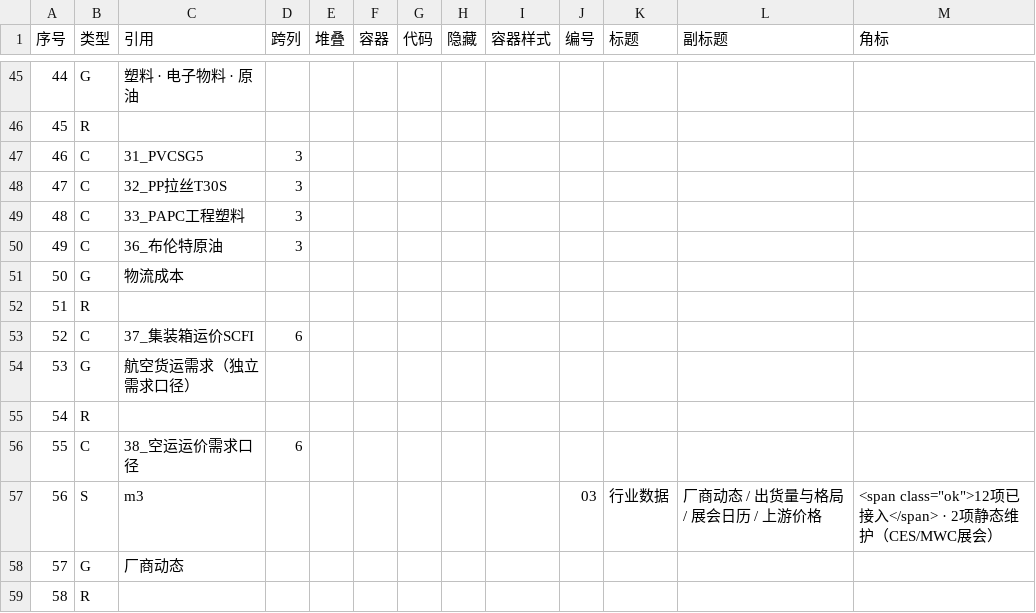
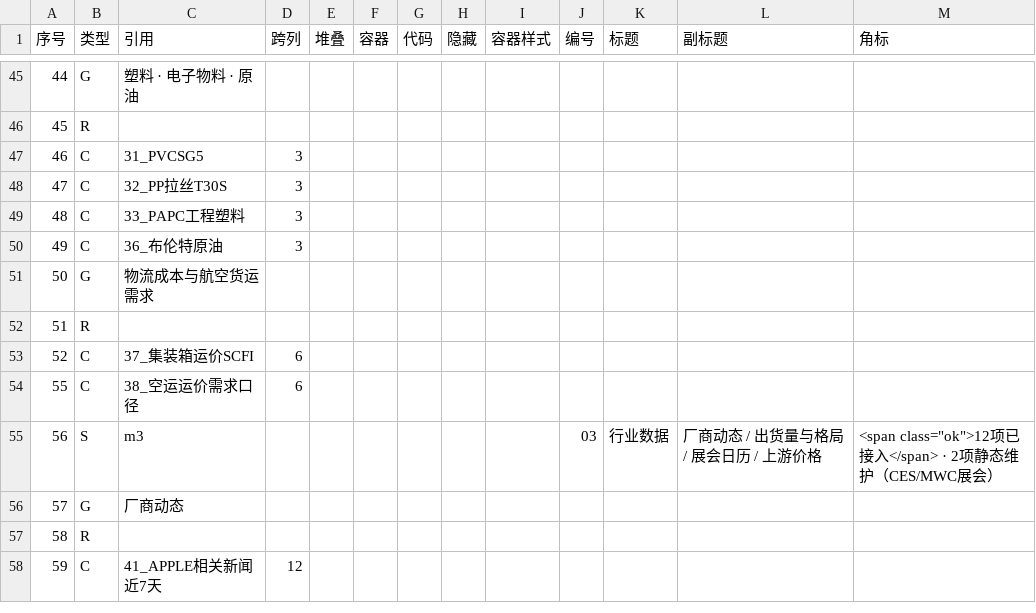
Before and after one commit to tendernessnick/dns-dashboard, a CSV file: 看板/布局.csv, drawn as a sheet; only a part is shown, gaps mark what is left out; the shorter side is filled out with more unchanged rows.

```diff
--- a/看板/布局.csv
+++ b/看板/布局.csv
@@ -50,7 +50,5 @@
 49,C,36_布伦特原油,3,,,,,,,,,
-50,G,物流成本,,,,,,,,,,
+50,G,物流成本与航空货运需求,,,,,,,,,,
 51,R,,,,,,,,,,,
 52,C,37_集装箱运价SCFI,6,,,,,,,,,
-53,G,航空货运需求（独立需求口径）,,,,,,,,,,
-54,R,,,,,,,,,,,
 55,C,38_空运运价需求口径,6,,,,,,,,,
```
Also changed, not shown: 32 other files.
